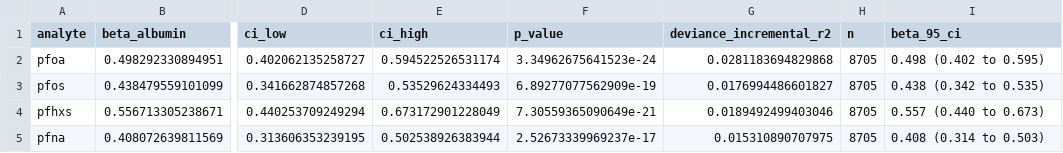
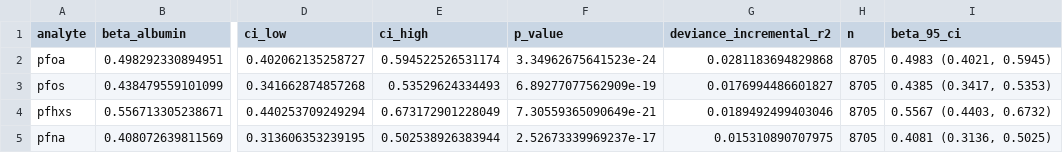
Before and after one commit to wg-research/nhanes-pfas-albumin-mortality, a CSV file: results/latest_release/tables/table_s11c_congener_structure.csv, drawn as a sheet; only a part is shown, gaps mark what is left out; the diff names each change by its address in the sheet, - before the commit and + after, or states it on an @@ line.

```diff
--- a/results/latest_release/tables/table_s11c_congener_structure.csv
+++ b/results/latest_release/tables/table_s11c_congener_structure.csv
-I2 (beta_95_ci): 0.498 (0.402 to 0.595)
+I2 (beta_95_ci): 0.4983 (0.4021, 0.5945)
-I3 (beta_95_ci): 0.438 (0.342 to 0.535)
+I3 (beta_95_ci): 0.4385 (0.3417, 0.5353)
-I4 (beta_95_ci): 0.557 (0.440 to 0.673)
+I4 (beta_95_ci): 0.5567 (0.4403, 0.6732)
-I5 (beta_95_ci): 0.408 (0.314 to 0.503)
+I5 (beta_95_ci): 0.4081 (0.3136, 0.5025)
```
Also changed, not shown: results/latest_release/tables/table_s12_structural_contrast_sensitivity.csv, 11 other files.
